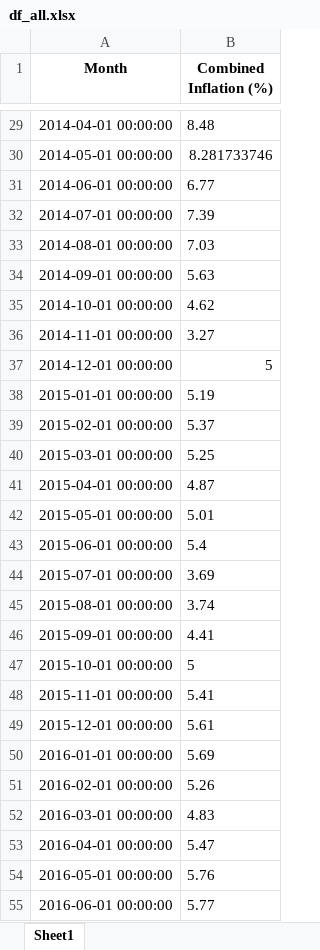
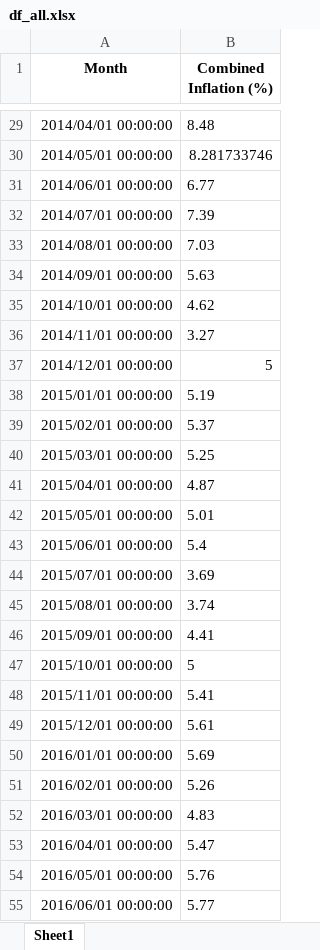
Before and after one commit to RichaThanekar/Finscope, an Excel workbook: financial_wellness/df_all.xlsx, sheet Sheet1, drawn as a sheet; only a part is shown, gaps mark what is left out; values as stored, in another font and other column widths than the file's, no borders; the diff covers the shown part only; the diff names each change by its address in the sheet, - before the commit and + after, or states it on an @@ line.

```diff
--- a/financial_wellness/df_all.xlsx (sheet Sheet1)
+++ b/financial_wellness/df_all.xlsx (sheet Sheet1)
-A29 (Month): 2014-04-01 00:00:00
+A29 (Month): 2014/04/01 00:00:00
-A30 (Month): 2014-05-01 00:00:00
+A30 (Month): 2014/05/01 00:00:00
-A31 (Month): 2014-06-01 00:00:00
+A31 (Month): 2014/06/01 00:00:00
-A32 (Month): 2014-07-01 00:00:00
+A32 (Month): 2014/07/01 00:00:00
-A33 (Month): 2014-08-01 00:00:00
+A33 (Month): 2014/08/01 00:00:00
-A34 (Month): 2014-09-01 00:00:00
+A34 (Month): 2014/09/01 00:00:00
-A35 (Month): 2014-10-01 00:00:00
+A35 (Month): 2014/10/01 00:00:00
-A36 (Month): 2014-11-01 00:00:00
+A36 (Month): 2014/11/01 00:00:00
-A37 (Month): 2014-12-01 00:00:00
+A37 (Month): 2014/12/01 00:00:00
-A38 (Month): 2015-01-01 00:00:00
+A38 (Month): 2015/01/01 00:00:00
-A39 (Month): 2015-02-01 00:00:00
+A39 (Month): 2015/02/01 00:00:00
-A40 (Month): 2015-03-01 00:00:00
+A40 (Month): 2015/03/01 00:00:00
-A41 (Month): 2015-04-01 00:00:00
+A41 (Month): 2015/04/01 00:00:00
-A42 (Month): 2015-05-01 00:00:00
+A42 (Month): 2015/05/01 00:00:00
-A43 (Month): 2015-06-01 00:00:00
+A43 (Month): 2015/06/01 00:00:00
-A44 (Month): 2015-07-01 00:00:00
+A44 (Month): 2015/07/01 00:00:00
-A45 (Month): 2015-08-01 00:00:00
+A45 (Month): 2015/08/01 00:00:00
-A46 (Month): 2015-09-01 00:00:00
+A46 (Month): 2015/09/01 00:00:00
-A47 (Month): 2015-10-01 00:00:00
+A47 (Month): 2015/10/01 00:00:00
-A48 (Month): 2015-11-01 00:00:00
+A48 (Month): 2015/11/01 00:00:00
-A49 (Month): 2015-12-01 00:00:00
+A49 (Month): 2015/12/01 00:00:00
-A50 (Month): 2016-01-01 00:00:00
+A50 (Month): 2016/01/01 00:00:00
-A51 (Month): 2016-02-01 00:00:00
+A51 (Month): 2016/02/01 00:00:00
-A52 (Month): 2016-03-01 00:00:00
+A52 (Month): 2016/03/01 00:00:00
-A53 (Month): 2016-04-01 00:00:00
+A53 (Month): 2016/04/01 00:00:00
-A54 (Month): 2016-05-01 00:00:00
+A54 (Month): 2016/05/01 00:00:00
-A55 (Month): 2016-06-01 00:00:00
+A55 (Month): 2016/06/01 00:00:00
```
Also changed, not shown: 136 edited cells elsewhere in this sheet, 2 other files.
